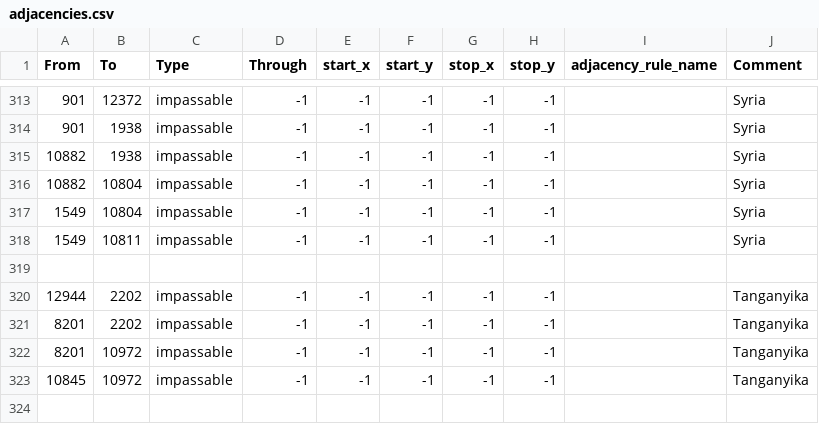
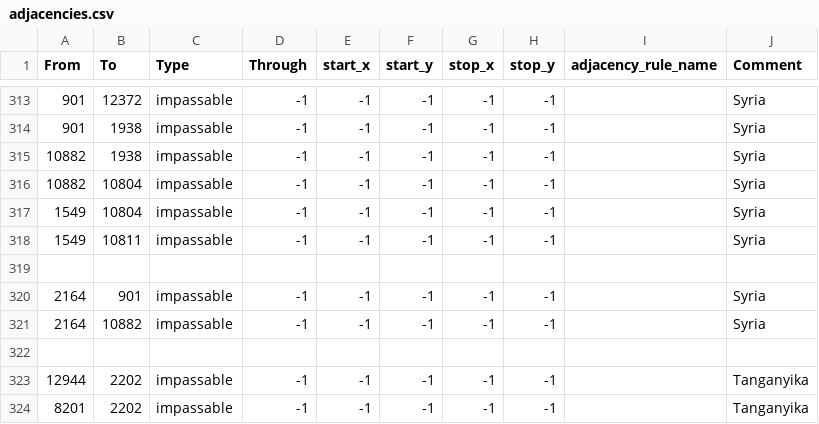
Before and after one commit to ThatMisterJay/MisterJayPFU, a CSV file: map/adjacencies.csv, drawn as a sheet; only a part is shown, gaps mark what is left out; the shorter side is filled out with more unchanged rows; the diff names each change by its address in the sheet, - before the commit and + after, or states it on an @@ line.

Commit message:
Fixing impassable

```diff
--- a/map/adjacencies.csv
+++ b/map/adjacencies.csv
+row 320: 2164 | 901 | impassable | -1 | -1 | -1 | -1 | -1 |  | Syria
+row 321: 2164 | 10882 | impassable | -1 | -1 | -1 | -1 | -1 |  | Syria
+row 322: (empty)
```
